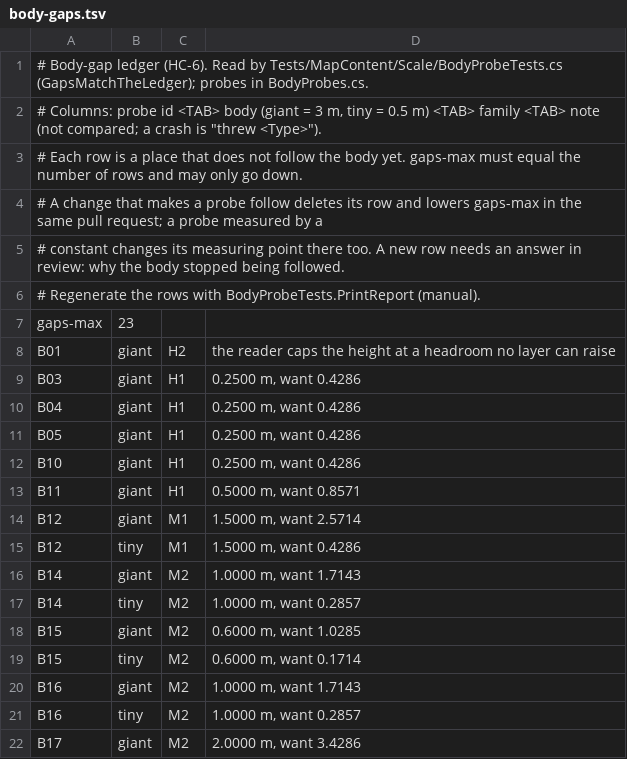
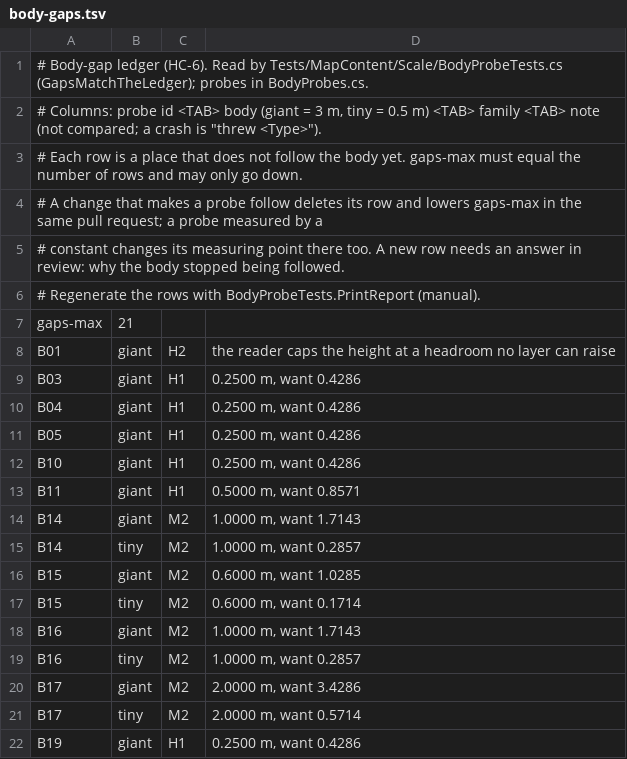
Before and after one commit to LSJILOVEU/scszr6bg868j, a TSV file: tools/size-guard/body-gaps.tsv, drawn as a sheet; only a part is shown; the shorter side is filled out with more unchanged rows.

```diff
--- a/tools/size-guard/body-gaps.tsv
+++ b/tools/size-guard/body-gaps.tsv
@@ -6,3 +6,3 @@
 # Regenerate the rows with BodyProbeTests.PrintReport (manual).
-gaps-max	23
+gaps-max	21
 B01	giant	H2	the reader caps the height at a headroom no layer can raise
@@ -13,4 +13,2 @@ B10	giant	H1	0.2500 m, want 0.4286
 B11	giant	H1	0.5000 m, want 0.8571
-B12	giant	M1	1.5000 m, want 2.5714
-B12	tiny	M1	1.5000 m, want 0.4286
 B14	giant	M2	1.0000 m, want 1.7143
```
Also changed, not shown: tools/size-guard/ledger.tsv, 11 other files.
